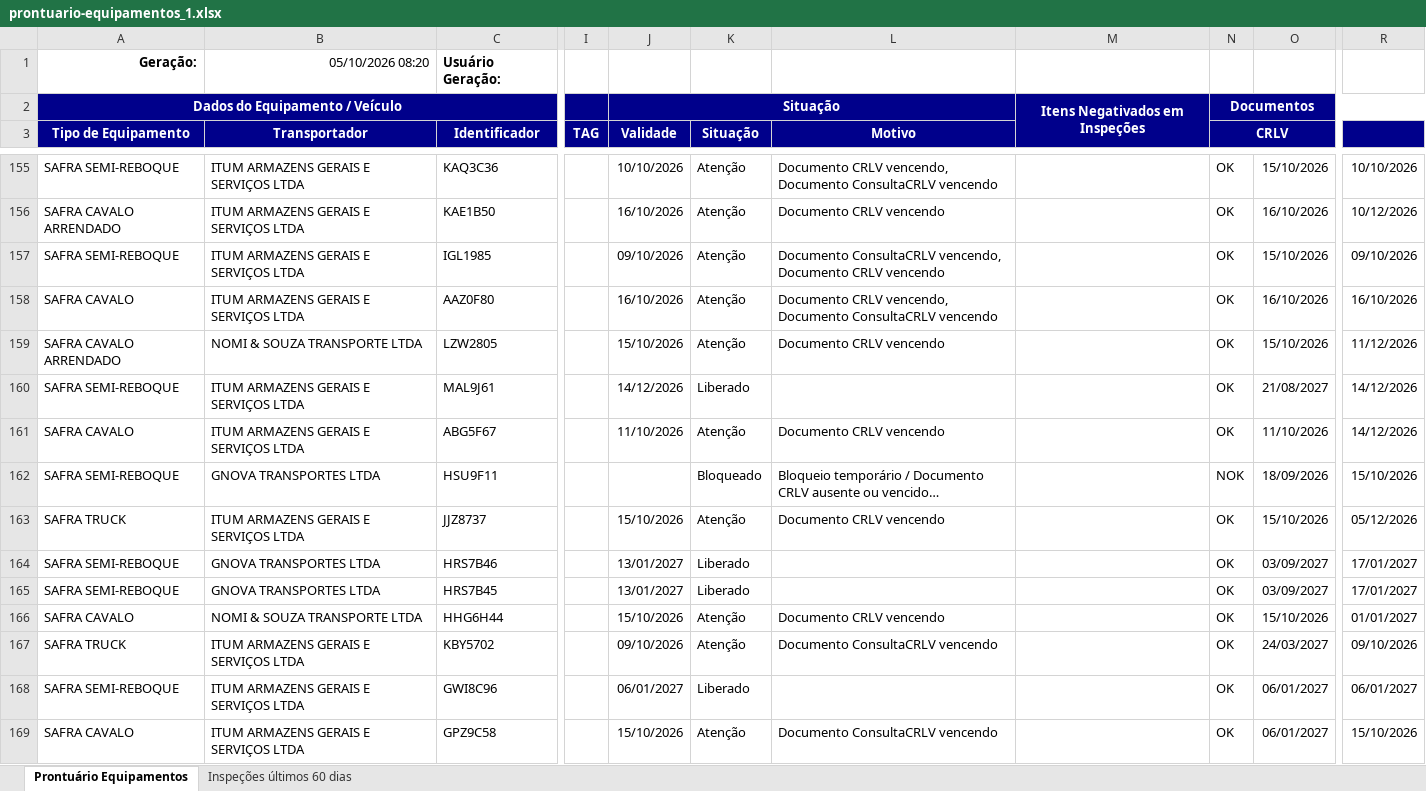
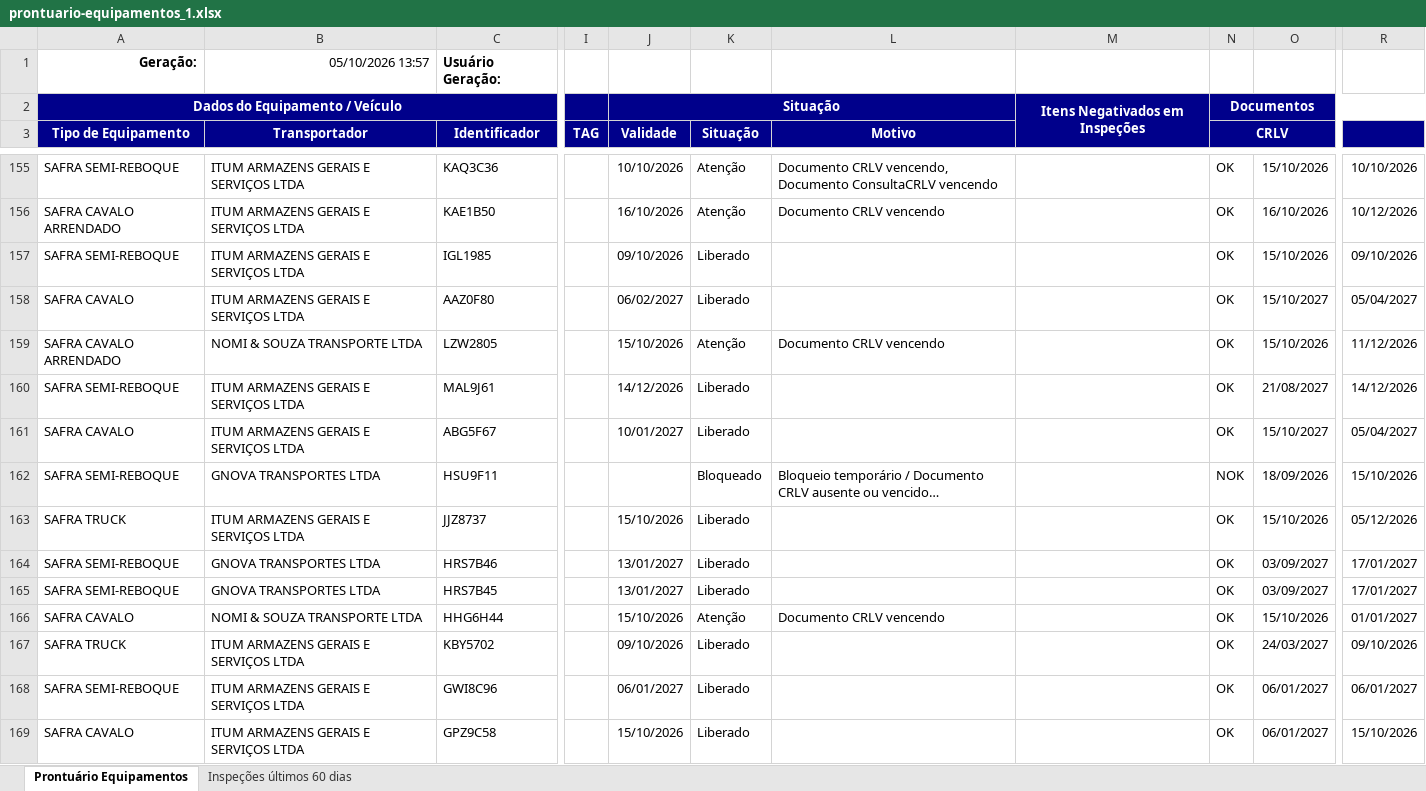
Before and after one commit to hannahfrotalegal/painel-frotalegal-heinz, an Excel workbook: dados/prontuario-equipamentos_1.xlsx, sheet Prontuário Equipamentos, drawn as a sheet; only a part is shown, gaps mark what is left out; long unchanged cells end in …; values as stored, in another font and other column widths than the file's, no borders; the diff covers the shown part only; the diff names each change by its address in the sheet, - before the commit and + after, or states it on an @@ line.

Commit message:
Atualiza dados — extração 05/10/2026 13:57 (via painel)

```diff
--- a/dados/prontuario-equipamentos_1.xlsx (sheet Prontuário Equipamentos)
+++ b/dados/prontuario-equipamentos_1.xlsx (sheet Prontuário Equipamentos)
-B1 (Transportador): 05/10/2026 08:20
+B1 (Transportador): 05/10/2026 13:57
-K157:K158 (Situação): Atenção
+K157:K158 (Situação): Liberado
-L157 (Motivo): Documento ConsultaCRLV vencendo, Documento CRLV vencendo
+L157 (Motivo): (empty)
-J158 (Validade): 16/10/2026
+J158 (Validade): 06/02/2027
-L158 (Motivo): Documento CRLV vencendo, Documento ConsultaCRLV vencendo
+L158 (Motivo): (empty)
-O158: 16/10/2026
+O158: 15/10/2027
-R158: 16/10/2026
+R158: 05/04/2027
-J161 (Validade): 11/10/2026
+J161 (Validade): 10/01/2027
-K161 (Situação): Atenção
+K161 (Situação): Liberado
-L161 (Motivo): Documento CRLV vencendo
+L161 (Motivo): (empty)
-O161: 11/10/2026
+O161: 15/10/2027
-R161: 14/12/2026
+R161: 05/04/2027
-K163 (Situação): Atenção
+K163 (Situação): Liberado
-L163 (Motivo): Documento CRLV vencendo
+L163 (Motivo): (empty)
-K167 (Situação): Atenção
+K167 (Situação): Liberado
-L167 (Motivo): Documento ConsultaCRLV vencendo
+L167 (Motivo): (empty)
-K169 (Situação): Atenção
+K169 (Situação): Liberado
-L169 (Motivo): Documento ConsultaCRLV vencendo
+L169 (Motivo): (empty)
```
Also changed, not shown: 1 removed row and 180 edited cells elsewhere in this sheet, sheet Inspeções últimos 60 dias.
